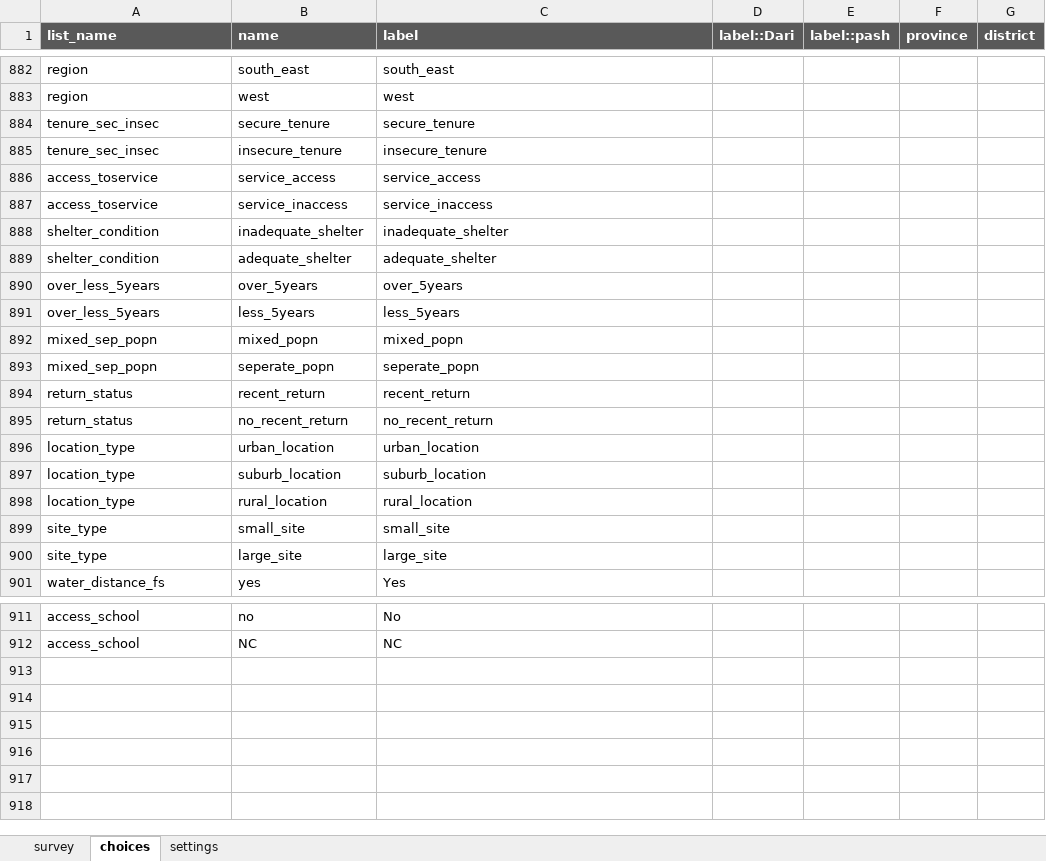
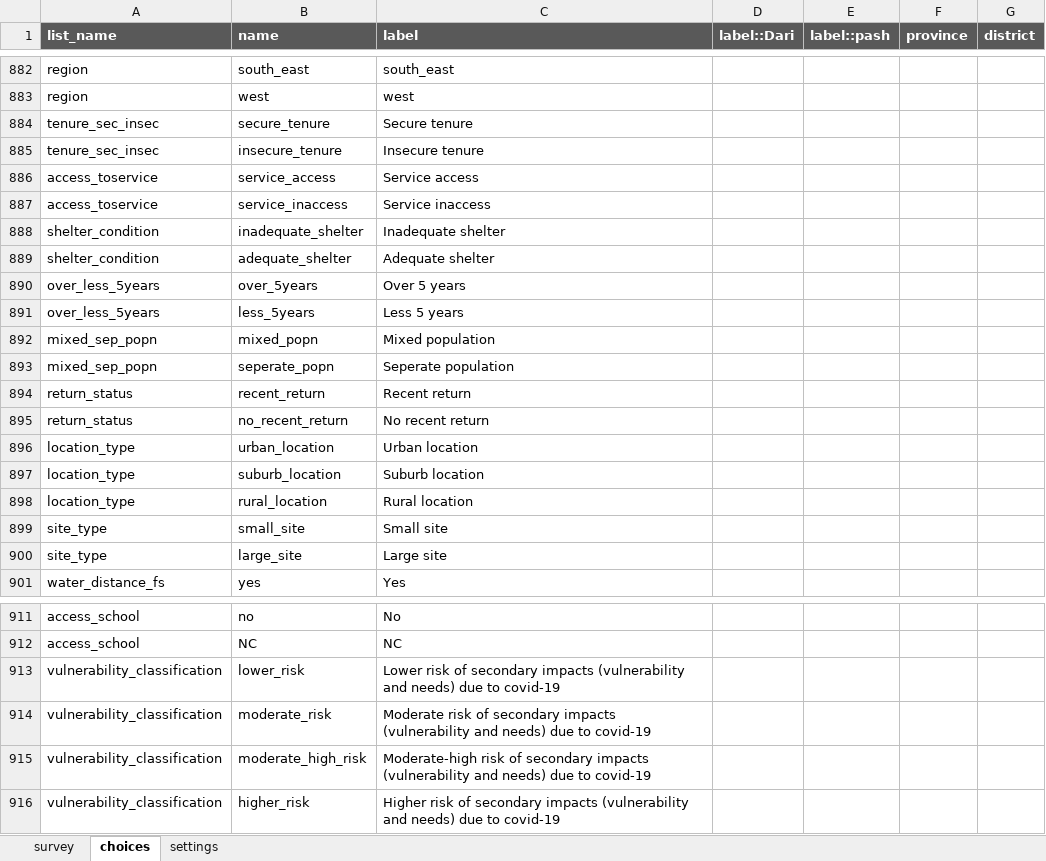
Before and after one commit to hedibmustapha/AFG_support, an Excel workbook: input/reach_afg_isets_kobo_siteprofiling_rollout_edited.xlsx, sheet choices, drawn as a sheet; only a part is shown, gaps mark what is left out; values as stored, in another font and other column widths than the file's, no borders; the diff covers the shown part only; the diff names each change by its address in the sheet, - before the commit and + after, or states it on an @@ line.

```diff
--- a/input/reach_afg_isets_kobo_siteprofiling_rollout_edited.xlsx (sheet choices)
+++ b/input/reach_afg_isets_kobo_siteprofiling_rollout_edited.xlsx (sheet choices)
-C884 (label): secure_tenure
+C884 (label): Secure tenure
-C885 (label): insecure_tenure
+C885 (label): Insecure tenure
-C886 (label): service_access
+C886 (label): Service access
-C887 (label): service_inaccess
+C887 (label): Service inaccess
-C888 (label): inadequate_shelter
+C888 (label): Inadequate shelter
-C889 (label): adequate_shelter
+C889 (label): Adequate shelter
-C890 (label): over_5years
+C890 (label): Over 5 years
-C891 (label): less_5years
+C891 (label): Less 5 years
-C892 (label): mixed_popn
+C892 (label): Mixed population
-C893 (label): seperate_popn
+C893 (label): Seperate population
-C894 (label): recent_return
+C894 (label): Recent return
-C895 (label): no_recent_return
+C895 (label): No recent return
-C896 (label): urban_location
+C896 (label): Urban location
-C897 (label): suburb_location
+C897 (label): Suburb location
-C898 (label): rural_location
+C898 (label): Rural location
-C899 (label): small_site
+C899 (label): Small site
-C900 (label): large_site
+C900 (label): Large site
+row 913: vulnerability_classification | lower_risk | Lower risk of secondary impacts (vulnerability and needs) due to covid-19
+row 914: vulnerability_classification | moderate_risk | Moderate risk of secondary impacts (vulnerability and needs) due to covid-19
+row 915: vulnerability_classification | moderate_high_risk | Moderate-high risk of secondary impacts (vulnerability and needs) due to covid-19
+row 916: vulnerability_classification | higher_risk | Higher risk of secondary impacts (vulnerability and needs) due to covid-19
```
Also changed, not shown: 8 edited cells elsewhere in this sheet, sheet survey, 21 other files.
